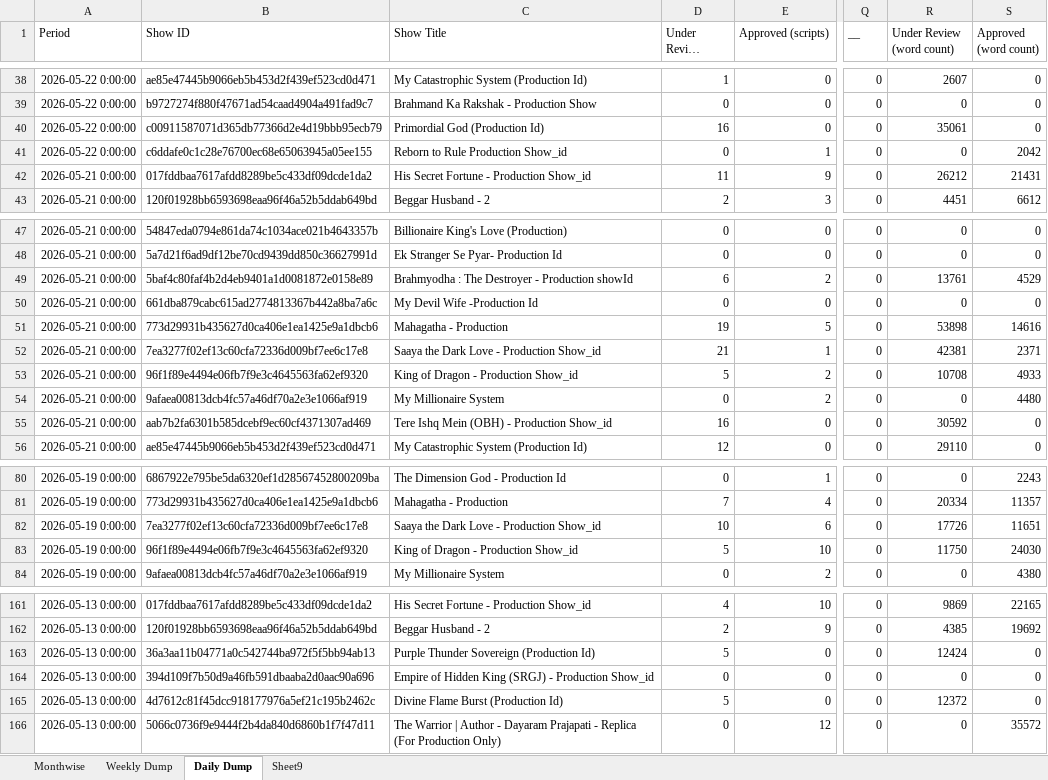
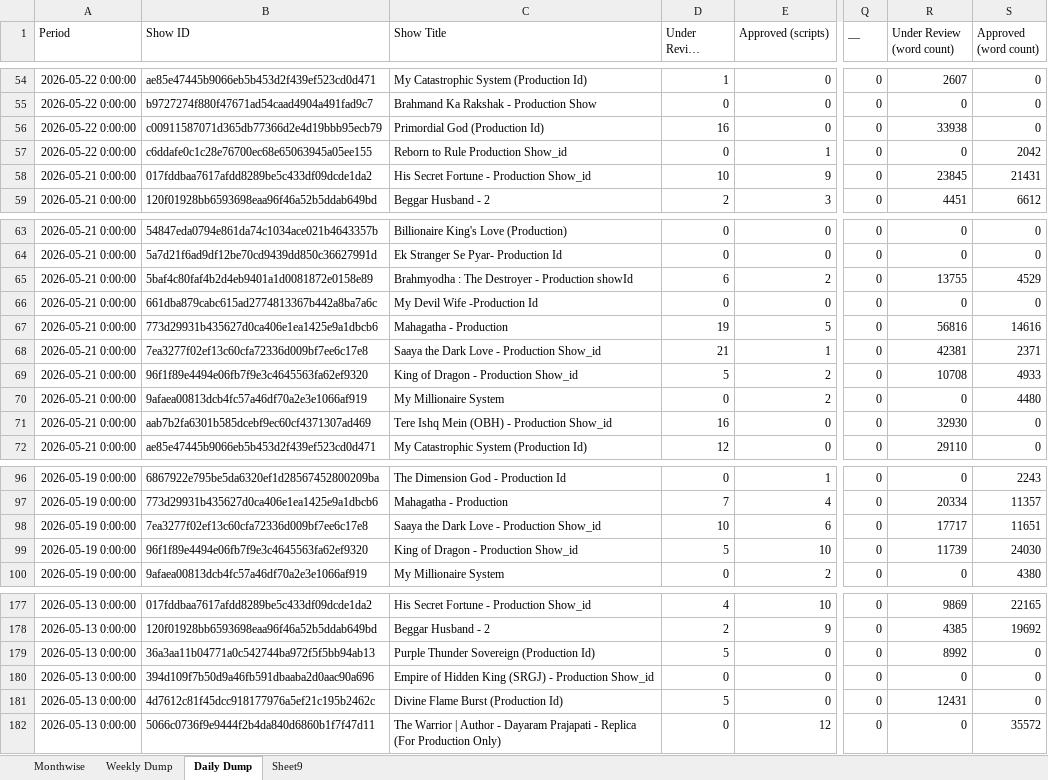
Before and after one commit to anant-pfm/India_ugc, an Excel workbook: data.xlsx, sheet Daily Dump, drawn as a sheet; only a part is shown, gaps mark what is left out; long unchanged cells end in …; values as stored, in another font and other column widths than the file's, no borders; charts and pictures not drawn; addresses are those after the commit; the diff covers the shown part only; the diff names each change by its address in the sheet, - before the commit and + after, or states it on an @@ line.

```diff
--- a/data.xlsx (sheet Daily Dump)
+++ b/data.xlsx (sheet Daily Dump)
-R56 (Under Review (word count)): 35061
+R56 (Under Review (word count)): 33938
-D58 (Under Review (scripts)): 11
+D58 (Under Review (scripts)): 10
-R58 (Under Review (word count)): 26212
+R58 (Under Review (word count)): 23845
-R65 (Under Review (word count)): 13761
+R65 (Under Review (word count)): 13755
-R67 (Under Review (word count)): 53898
+R67 (Under Review (word count)): 56816
-R71 (Under Review (word count)): 30592
+R71 (Under Review (word count)): 32930
-R98 (Under Review (word count)): 17726
+R98 (Under Review (word count)): 17717
-R99 (Under Review (word count)): 11750
+R99 (Under Review (word count)): 11739
-R179 (Under Review (word count)): 12424
+R179 (Under Review (word count)): 8992
-R181 (Under Review (word count)): 12372
+R181 (Under Review (word count)): 12431
```
Also changed, not shown: 16 added rows and 15 edited cells elsewhere in this sheet, sheet Weekly Dump, sheet Monthwise.
